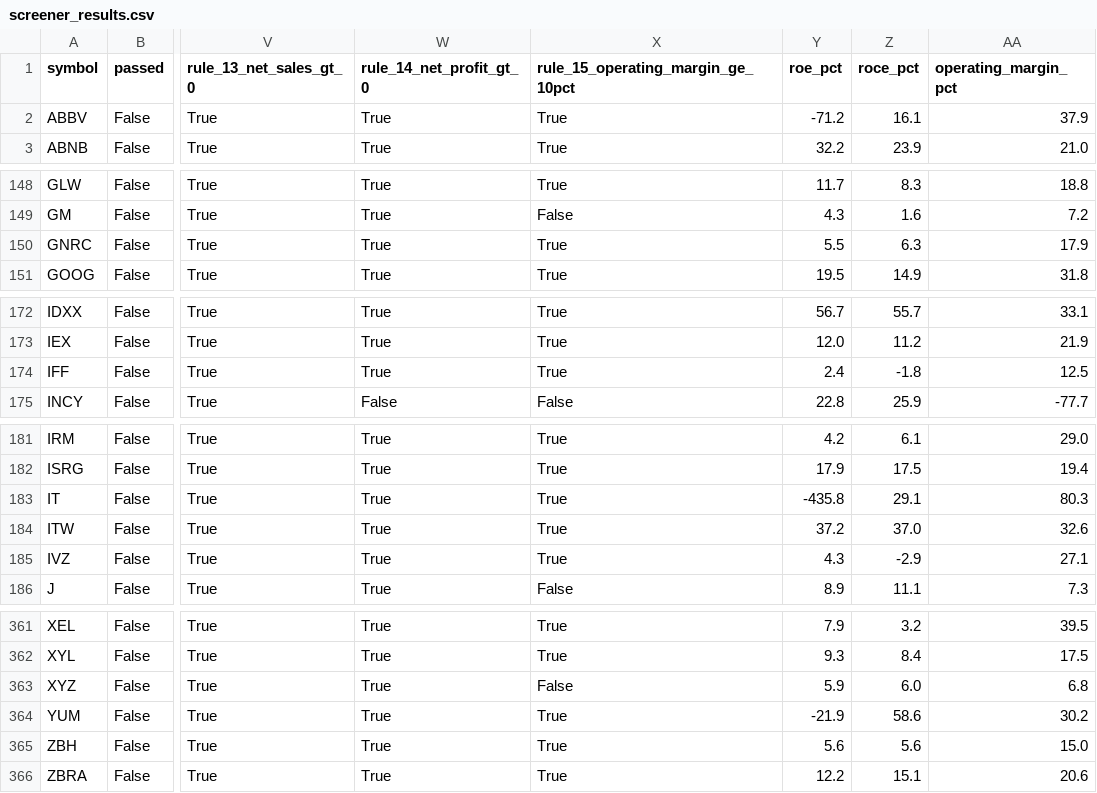
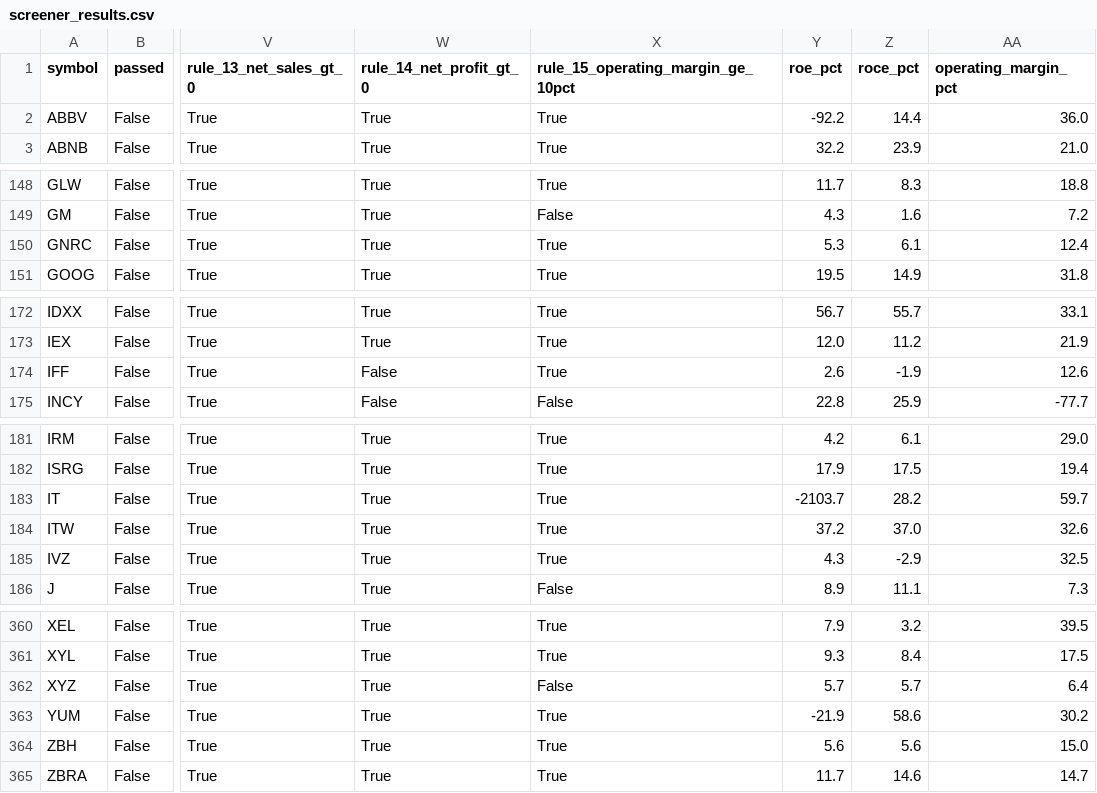
Before and after one commit to aginpappy/USSCREEN, a CSV file: screener_results.csv, drawn as a sheet; only a part is shown, gaps mark what is left out; addresses are those after the commit; the diff covers the shown part only; the diff names each change by its address in the sheet, - before the commit and + after, or states it on an @@ line.

```diff
--- a/screener_results.csv
+++ b/screener_results.csv
-Y2 (roe_pct): -71.2
+Y2 (roe_pct): -92.2
-Z2 (roce_pct): 16.1
+Z2 (roce_pct): 14.4
-AA2 (operating_margin_pct): 37.9
+AA2 (operating_margin_pct): 36.0
-Y150 (roe_pct): 5.5
+Y150 (roe_pct): 5.3
-Z150 (roce_pct): 6.3
+Z150 (roce_pct): 6.1
-AA150 (operating_margin_pct): 17.9
+AA150 (operating_margin_pct): 12.4
-W174 (rule_14_net_profit_gt_0): True
+W174 (rule_14_net_profit_gt_0): False
-Y174 (roe_pct): 2.4
+Y174 (roe_pct): 2.6
-Z174 (roce_pct): -1.8
+Z174 (roce_pct): -1.9
-AA174 (operating_margin_pct): 12.5
+AA174 (operating_margin_pct): 12.6
-Y183 (roe_pct): -435.8
+Y183 (roe_pct): -2103.7
-Z183 (roce_pct): 29.1
+Z183 (roce_pct): 28.2
-AA183 (operating_margin_pct): 80.3
+AA183 (operating_margin_pct): 59.7
-AA185 (operating_margin_pct): 27.1
+AA185 (operating_margin_pct): 32.5
-Y362 (roe_pct): 5.9
+Y362 (roe_pct): 5.7
-Z362 (roce_pct): 6.0
+Z362 (roce_pct): 5.7
-AA362 (operating_margin_pct): 6.8
+AA362 (operating_margin_pct): 6.4
-Y365 (roe_pct): 12.2
+Y365 (roe_pct): 11.7
-Z365 (roce_pct): 15.1
+Z365 (roce_pct): 14.6
-AA365 (operating_margin_pct): 20.6
+AA365 (operating_margin_pct): 14.7
```
Also changed, not shown: 1 removed row and 36 edited cells elsewhere in this file, 1 other file.
